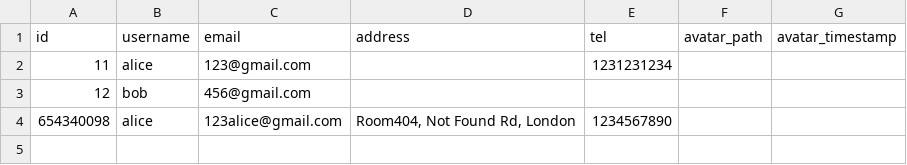
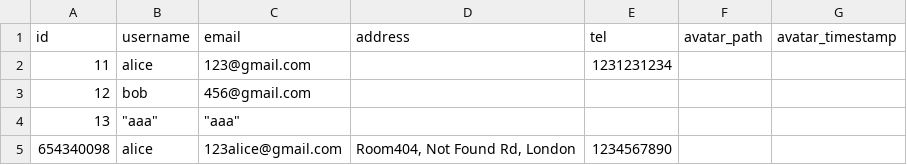
Before and after one commit to MSC-CS2023/Backend, a CSV file: database/customer.csv, drawn as a sheet; the diff names each change by its address in the sheet, - before the commit and + after, or states it on an @@ line.

```diff
--- a/database/customer.csv
+++ b/database/customer.csv
+row 4: 13 | "aaa" | "aaa"
```
Also changed, not shown: database/booking_order.csv, database/service.csv, 1 other file.
